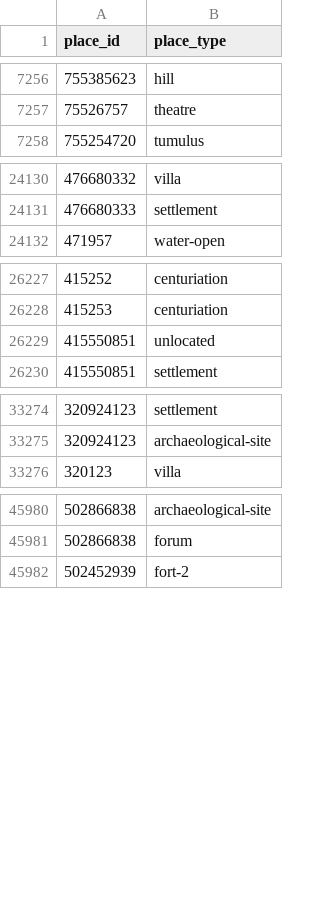
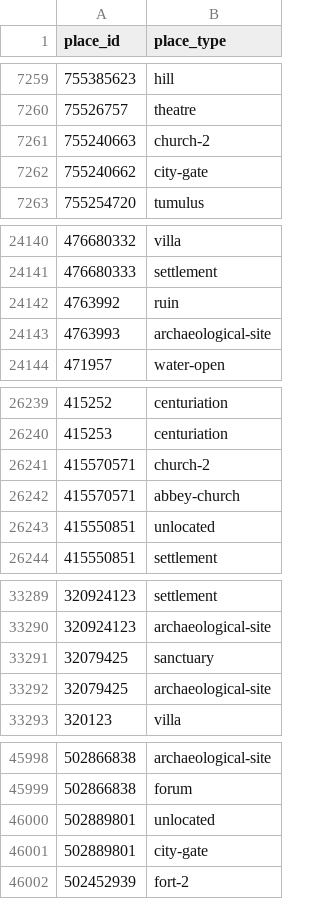
Before and after one commit to isawnyu/pleiades.datasets, a CSV file: data/gis/places_place_types.csv, drawn as a sheet; only a part is shown, gaps mark what is left out; the diff covers the shown part only.

```diff
--- a/data/gis/places_place_types.csv
+++ b/data/gis/places_place_types.csv
@@ -7257,2 +7260,4 @@
 75526757,theatre
+755240663,church-2
+755240662,city-gate
 755254720,tumulus
@@ -24131,2 +24141,4 @@
 476680333,settlement
+4763992,ruin
+4763993,archaeological-site
 471957,water-open
@@ -26228,2 +26240,4 @@
 415253,centuriation
+415570571,church-2
+415570571,abbey-church
 415550851,unlocated
@@ -33275,2 +33290,4 @@
 320924123,archaeological-site
+32079425,sanctuary
+32079425,archaeological-site
 320123,villa
@@ -45981,2 +45999,4 @@
 502866838,forum
+502889801,unlocated
+502889801,city-gate
 502452939,fort-2
```
Also changed, not shown: 12 added rows elsewhere in this file, 2 other files.
